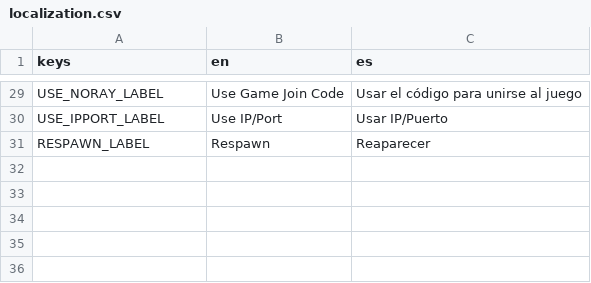
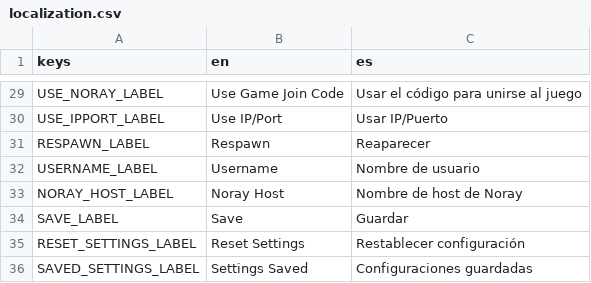
Before and after one commit to ssebs/DankNooner, a CSV file: v2/localization/localization.csv, drawn as a sheet; only a part is shown, gaps mark what is left out.

Commit message:
Create settings save system + noray host in settings working

```diff
--- a/v2/localization/localization.csv
+++ b/v2/localization/localization.csv
@@ -31 +31,6 @@ USE_IPPORT_LABEL,"Use IP/Port","Usar IP/Puerto"
 RESPAWN_LABEL,"Respawn","Reaparecer"
+USERNAME_LABEL,"Username","Nombre de usuario"
+NORAY_HOST_LABEL,"Noray Host","Nombre de host de Noray"
+SAVE_LABEL,"Save","Guardar"
+RESET_SETTINGS_LABEL,"Reset Settings","Restablecer configuración"
+SAVED_SETTINGS_LABEL,"Settings Saved","Configuraciones guardadas"
```
Also changed, not shown: 11 other files.
